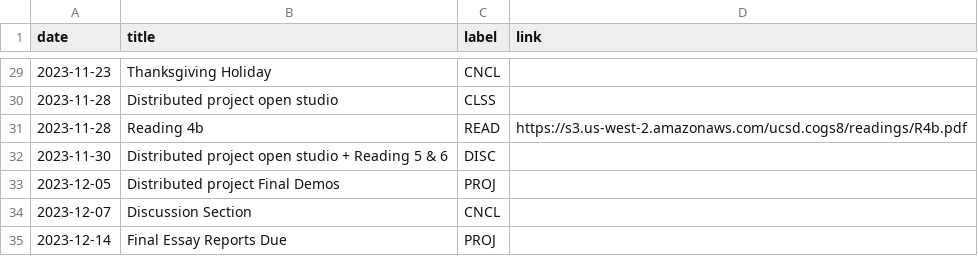
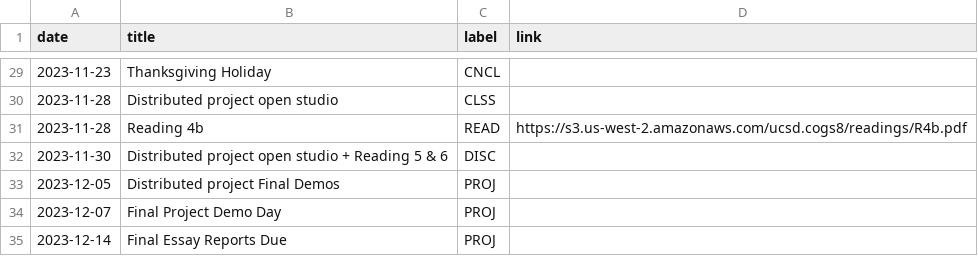
Before and after one commit to kshannon-ucsd/cogs8, a CSV file: _data/fa23/course_calendar.csv, drawn as a sheet; only a part is shown, gaps mark what is left out.

Commit message:
Update course_calendar.csv
project demo day status updated

```diff
--- a/_data/fa23/course_calendar.csv
+++ b/_data/fa23/course_calendar.csv
@@ -33,3 +33,3 @@ date,title,label,link
 2023-12-05,Distributed project Final Demos,PROJ,
-2023-12-07,Discussion Section,CNCL,
+2023-12-07,Final Project Demo Day,PROJ,
 2023-12-14,Final Essay Reports Due,PROJ,
```
